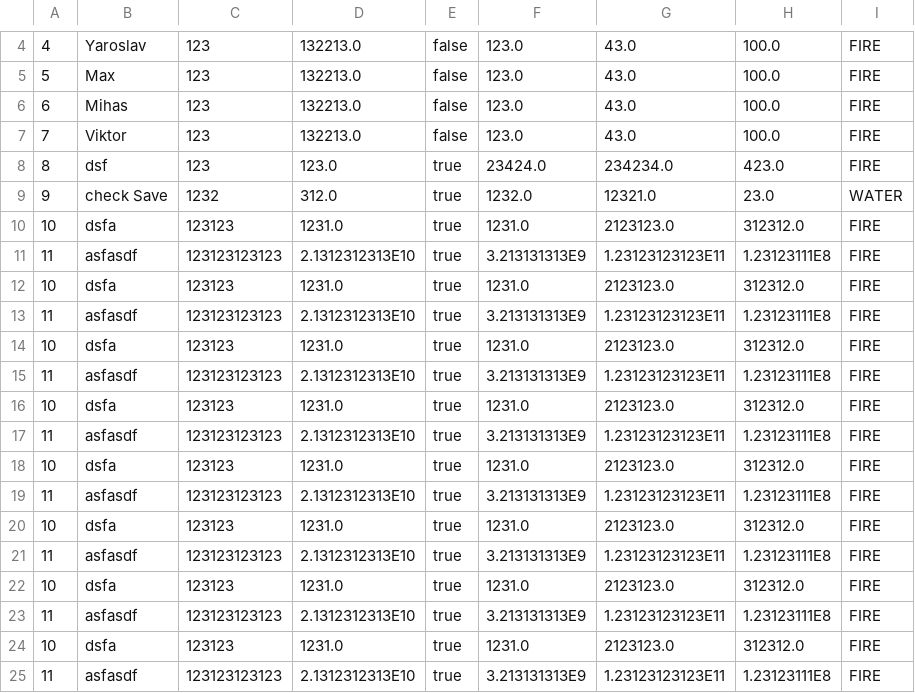
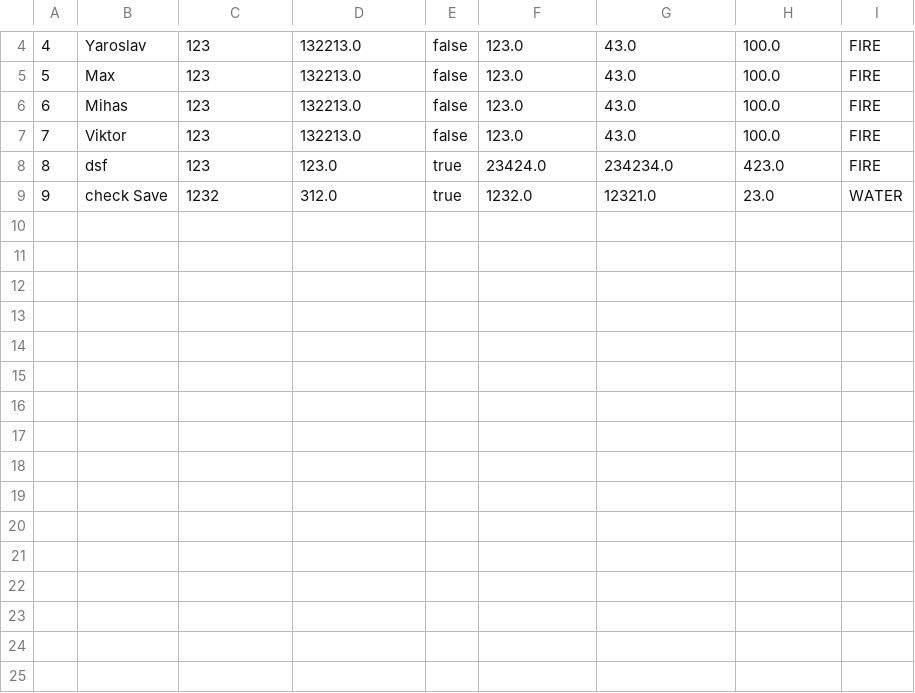
Before and after one commit to pythonistD/ITMOLabs, a CSV file: CSV/Dragon.csv, drawn as a sheet; only a part is shown, gaps mark what is left out; the diff names each change by its address in the sheet, - before the commit and + after, or states it on an @@ line.

```diff
--- a/CSV/Dragon.csv
+++ b/CSV/Dragon.csv
-row 10: 10 | dsfa | 123123 | 1231.0 | true | 1231.0 | 2123123.0 | 312312.0 | FIRE
-row 11: 11 | asfasdf | 123123123123 | 2.1312312313E10 | true | 3.213131313E9 | 1.23123123123E11 | 1.23123111E8 | FIRE
-row 12: 10 | dsfa | 123123 | 1231.0 | true | 1231.0 | 2123123.0 | 312312.0 | FIRE
-row 13: 11 | asfasdf | 123123123123 | 2.1312312313E10 | true | 3.213131313E9 | 1.23123123123E11 | 1.23123111E8 | FIRE
-row 14: 10 | dsfa | 123123 | 1231.0 | true | 1231.0 | 2123123.0 | 312312.0 | FIRE
-row 15: 11 | asfasdf | 123123123123 | 2.1312312313E10 | true | 3.213131313E9 | 1.23123123123E11 | 1.23123111E8 | FIRE
-row 16: 10 | dsfa | 123123 | 1231.0 | true | 1231.0 | 2123123.0 | 312312.0 | FIRE
-row 17: 11 | asfasdf | 123123123123 | 2.1312312313E10 | true | 3.213131313E9 | 1.23123123123E11 | 1.23123111E8 | FIRE
-row 18: 10 | dsfa | 123123 | 1231.0 | true | 1231.0 | 2123123.0 | 312312.0 | FIRE
-row 19: 11 | asfasdf | 123123123123 | 2.1312312313E10 | true | 3.213131313E9 | 1.23123123123E11 | 1.23123111E8 | FIRE
-row 20: 10 | dsfa | 123123 | 1231.0 | true | 1231.0 | 2123123.0 | 312312.0 | FIRE
-row 21: 11 | asfasdf | 123123123123 | 2.1312312313E10 | true | 3.213131313E9 | 1.23123123123E11 | 1.23123111E8 | FIRE
-row 22: 10 | dsfa | 123123 | 1231.0 | true | 1231.0 | 2123123.0 | 312312.0 | FIRE
-row 23: 11 | asfasdf | 123123123123 | 2.1312312313E10 | true | 3.213131313E9 | 1.23123123123E11 | 1.23123111E8 | FIRE
-row 24: 10 | dsfa | 123123 | 1231.0 | true | 1231.0 | 2123123.0 | 312312.0 | FIRE
-row 25: 11 | asfasdf | 123123123123 | 2.1312312313E10 | true | 3.213131313E9 | 1.23123123123E11 | 1.23123111E8 | FIRE
```
Also changed, not shown: 39 other files.
